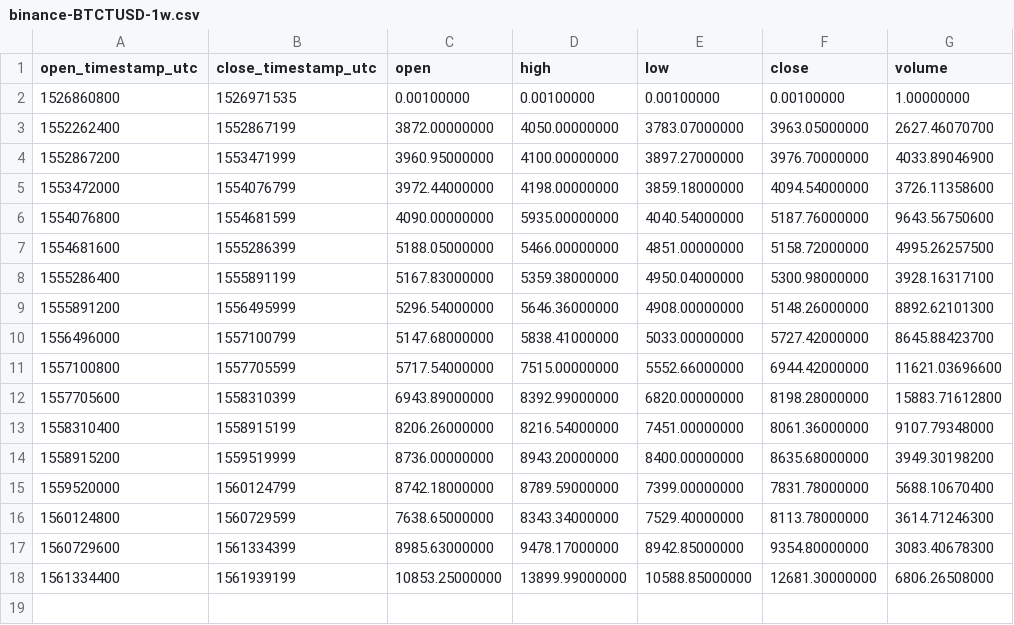
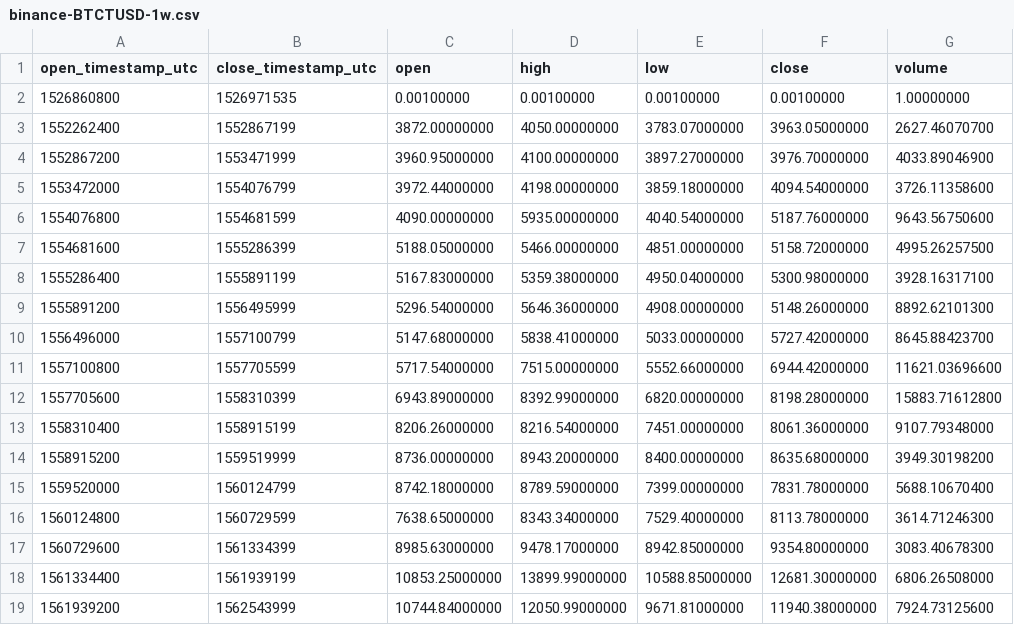
Before and after one commit to cryptobigbro/binance-BTCTUSD, a CSV file: binance-BTCTUSD-1w.csv, drawn as a sheet.

```diff
--- a/binance-BTCTUSD-1w.csv
+++ b/binance-BTCTUSD-1w.csv
@@ -18 +18,2 @@ open_timestamp_utc,close_timestamp_utc,open,high,low,close,volume
 1561334400,1561939199,10853.25000000,13899.99000000,10588.85000000,12681.30000000,6806.26508000
+1561939200,1562543999,10744.84000000,12050.99000000,9671.81000000,11940.38000000,7924.73125600
```
Also changed, not shown: binance-BTCTUSD-1d.csv, binance-BTCTUSD-1h.csv.
